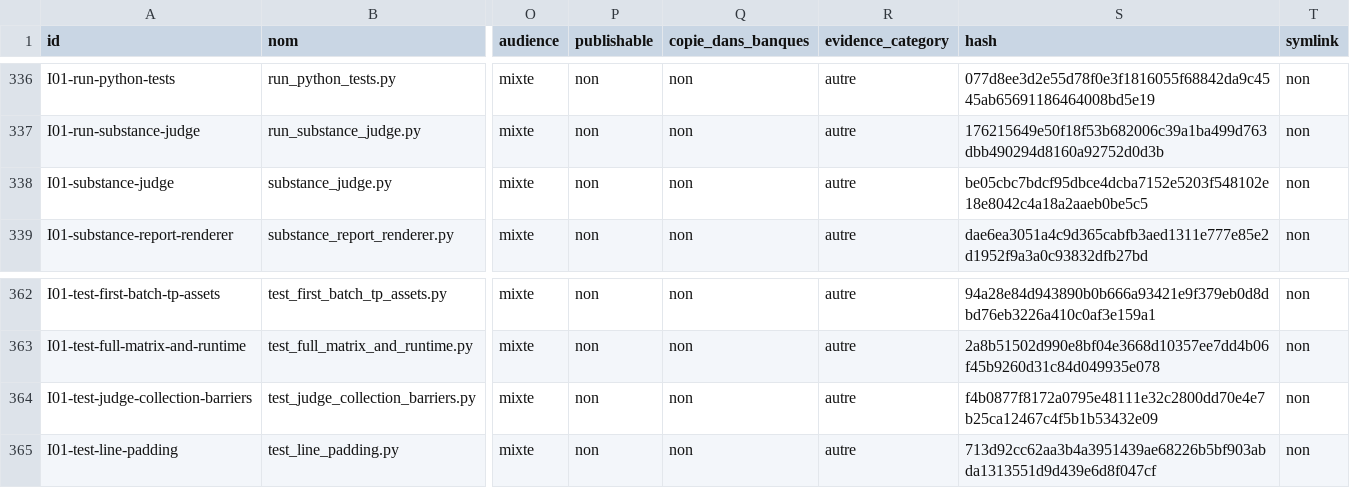
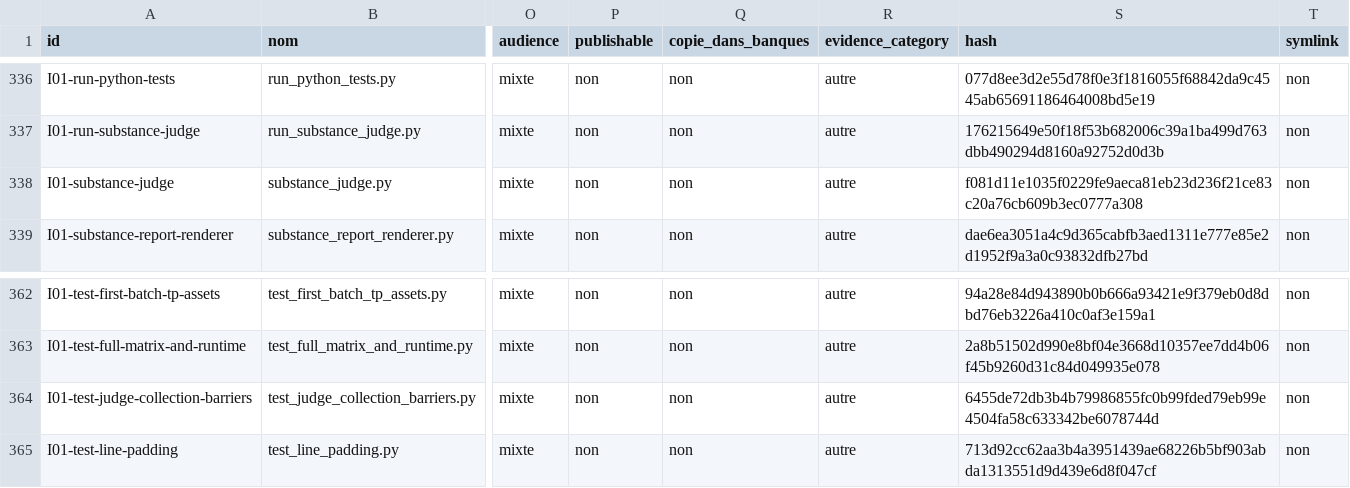
Before and after one commit to cyranoaladin/NSI, a CSV file: manifest_tooling.csv, drawn as a sheet; only a part is shown, gaps mark what is left out; the diff names each change by its address in the sheet, - before the commit and + after, or states it on an @@ line.

```diff
--- a/manifest_tooling.csv
+++ b/manifest_tooling.csv
-S338 (hash): be05cbc7bdcf95dbce4dcba7152e5203f548102e18e8042c4a18a2aaeb0be5c5
+S338 (hash): f081d11e1035f0229fe9aeca81eb23d236f21ce83c20a76cb609b3ec0777a308
-S364 (hash): f4b0877f8172a0795e48111e32c2800dd70e4e7b25ca12467c4f5b1b53432e09
+S364 (hash): 6455de72db3b4b79986855fc0b99fded79eb99e4504fa58c633342be6078744d
```
Also changed, not shown: 2 other files.
